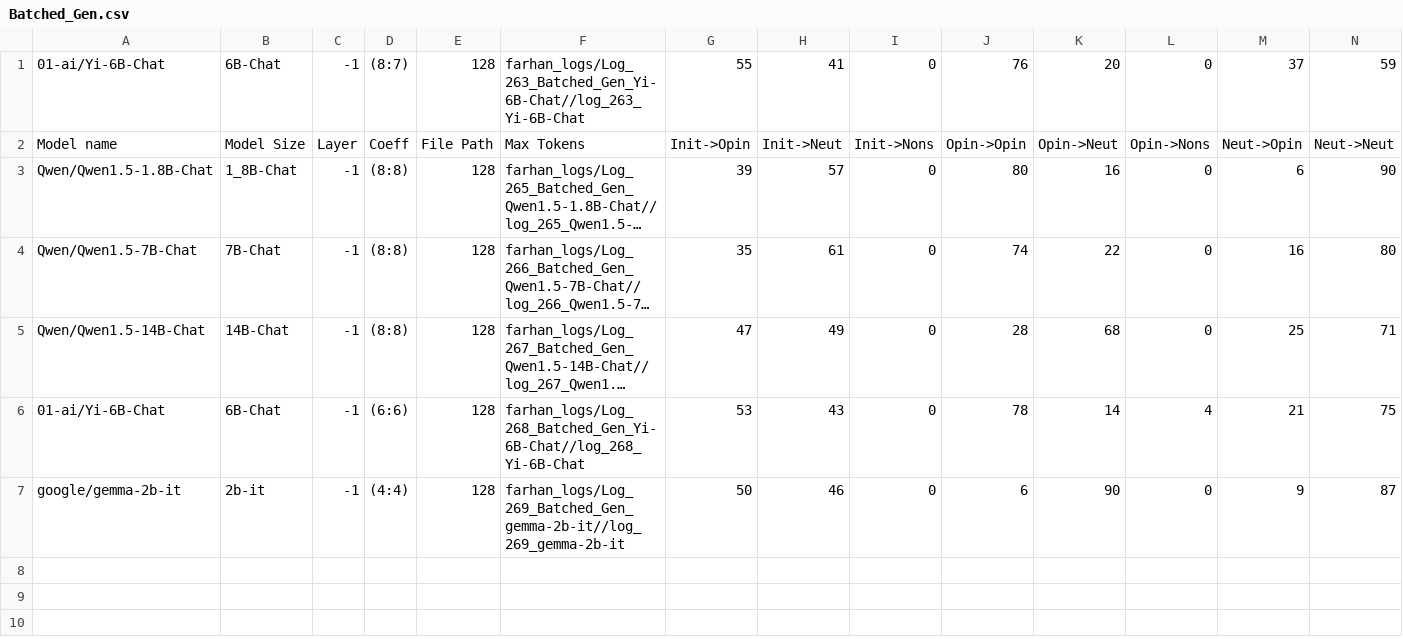
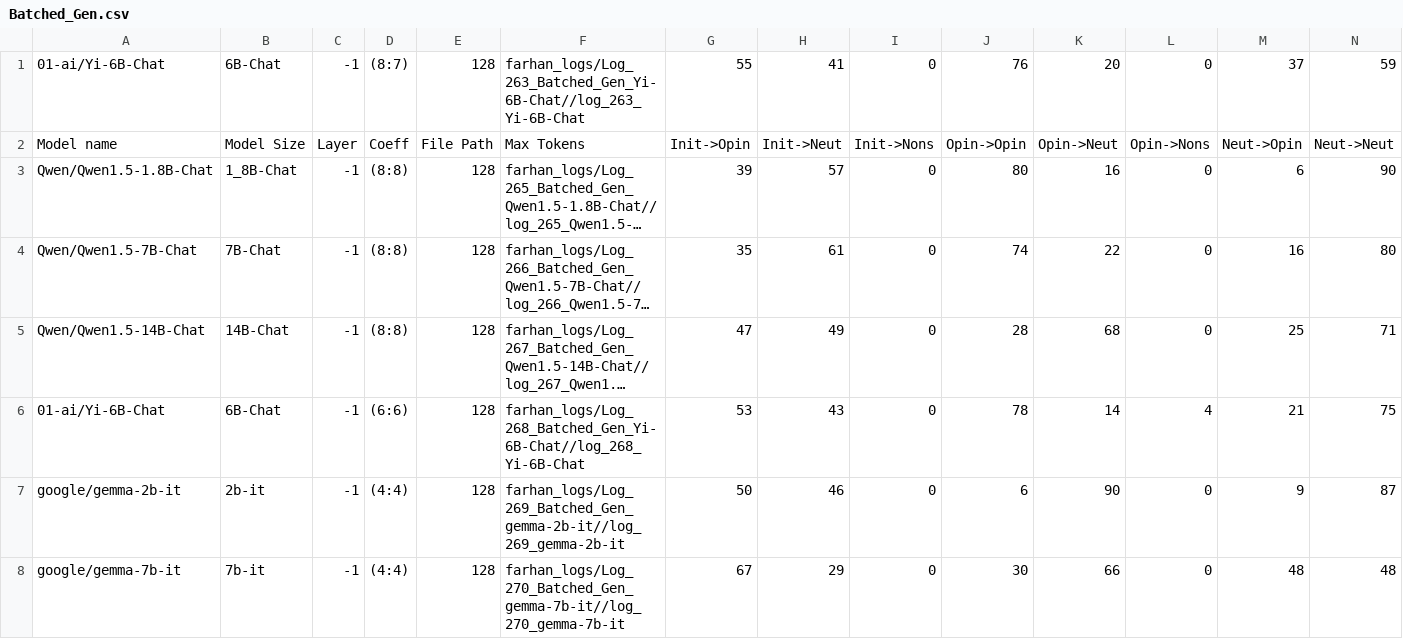
Before and after one commit to oninvis/Algoverse_Mech_Interp, a CSV file: experiments/farhan_logs/Batched_Gen.csv, drawn as a sheet; only a part is shown; long unchanged cells end in …; rows hold the shown columns only; the diff names each change by its address in the sheet, - before the commit and + after, or states it on an @@ line.

Commit message:
fExperiment performed on google/gemma-7b-it

```diff
--- a/experiments/farhan_logs/Batched_Gen.csv
+++ b/experiments/farhan_logs/Batched_Gen.csv
+row 8: google/gemma-7b-it | 7b-it | -1 | (4:4) | 128 | farhan_logs/Log_270_Batched_Gen_gemma-7b-it//log_270_gemma-7b-it | 67 | 29 | 0 | 30 | 66 | 0 | 48 | 48
```
Also changed, not shown: 6 other files.
